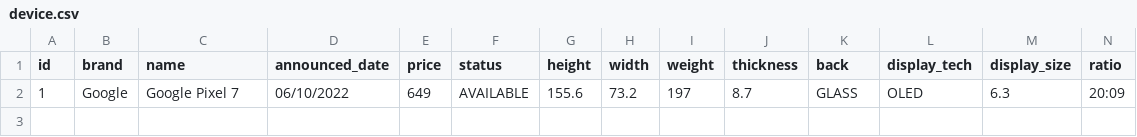
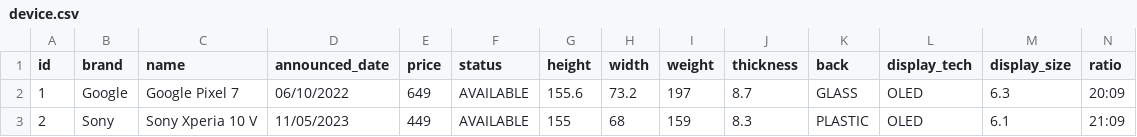
Before and after one commit to bastianfbr/phonedb, a CSV file: files/device.csv, drawn as a sheet; only a part is shown; rows hold the shown columns only; the diff names each change by its address in the sheet, - before the commit and + after, or states it on an @@ line.

Commit message:
feat: :wrench: add Sony Xperia 10 V data

```diff
--- a/files/device.csv
+++ b/files/device.csv
+row 3: 2 | Sony | Sony Xperia 10 V | 11/05/2023 | 449 | AVAILABLE | 155 | 68 | 159 | 8.3 | PLASTIC | OLED | 6.1 | 21:09
```
